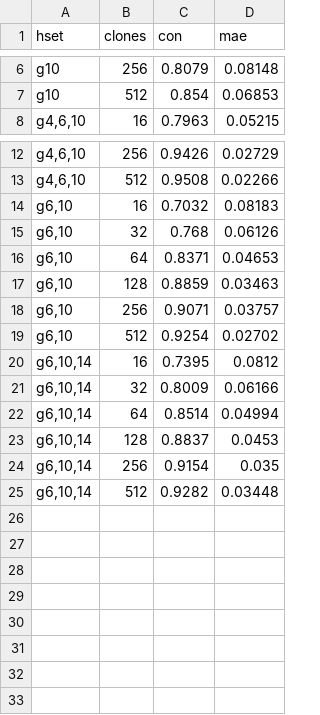
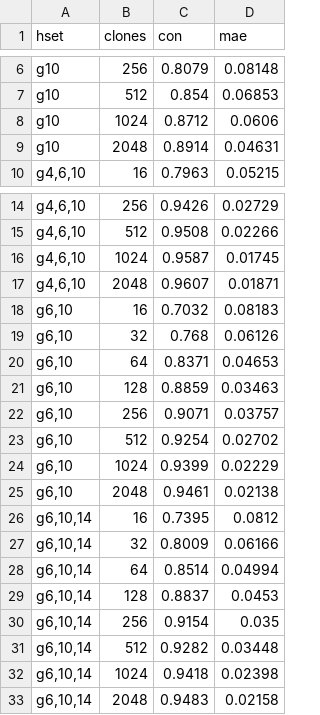
Before and after one commit to flaccagora/BIO-SBI, a CSV file: report/tables/e4_gw_grid.csv, drawn as a sheet; only a part is shown, gaps mark what is left out.

```diff
--- a/report/tables/e4_gw_grid.csv
+++ b/report/tables/e4_gw_grid.csv
@@ -7,2 +7,4 @@ g10,256,0.8079,0.08148
 g10,512,0.854,0.06853
+g10,1024,0.8712,0.0606
+g10,2048,0.8914,0.04631
 "g4,6,10",16,0.7963,0.05215
@@ -13,2 +15,4 @@ g10,512,0.854,0.06853
 "g4,6,10",512,0.9508,0.02266
+"g4,6,10",1024,0.9587,0.01745
+"g4,6,10",2048,0.9607,0.01871
 "g6,10",16,0.7032,0.08183
@@ -19,2 +23,4 @@ g10,512,0.854,0.06853
 "g6,10",512,0.9254,0.02702
+"g6,10",1024,0.9399,0.02229
+"g6,10",2048,0.9461,0.02138
 "g6,10,14",16,0.7395,0.0812
@@ -25 +31,3 @@ g10,512,0.854,0.06853
 "g6,10,14",512,0.9282,0.03448
+"g6,10,14",1024,0.9418,0.02398
+"g6,10,14",2048,0.9483,0.02158
```
Also changed, not shown: report/tables/e4_bh_grid.csv, 9 other files.
